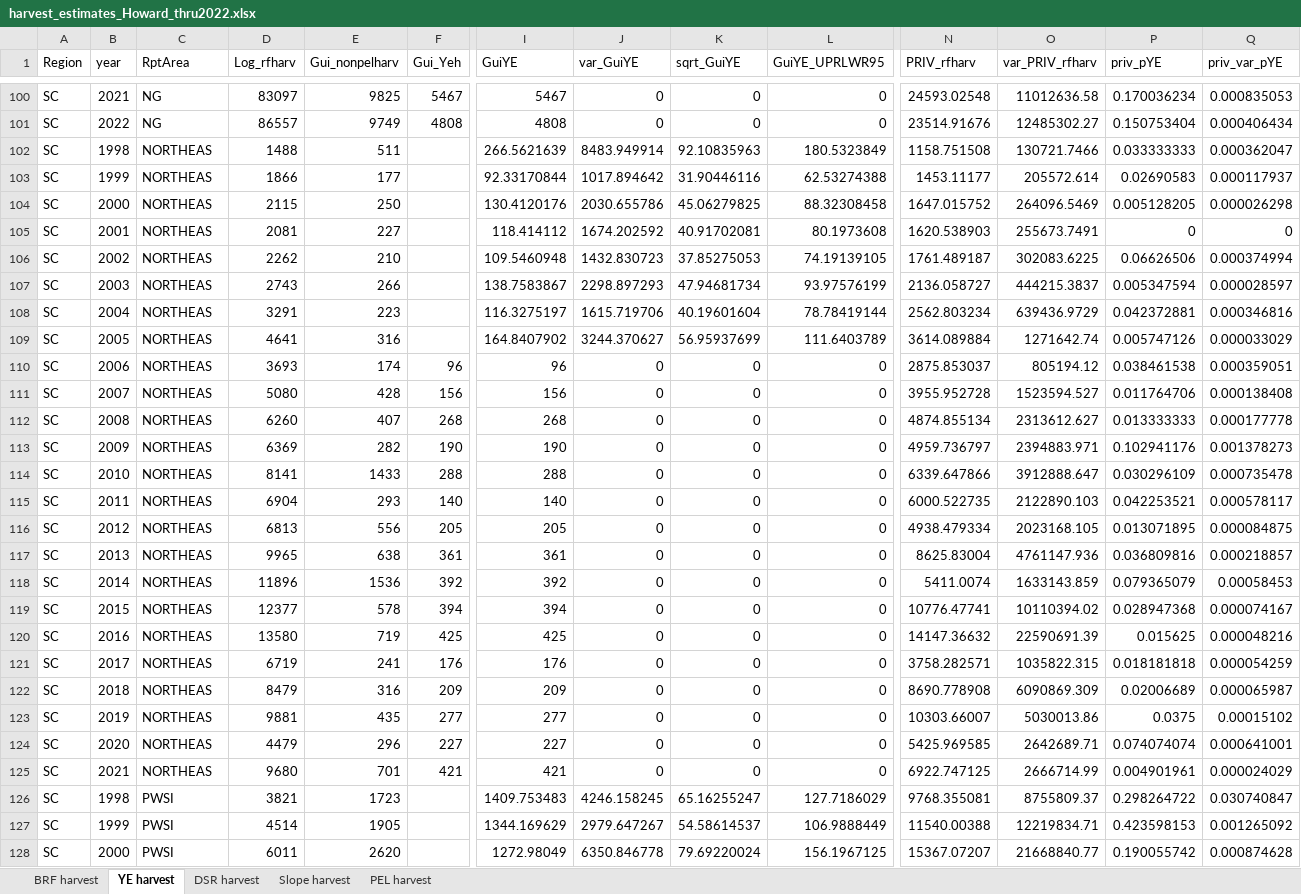
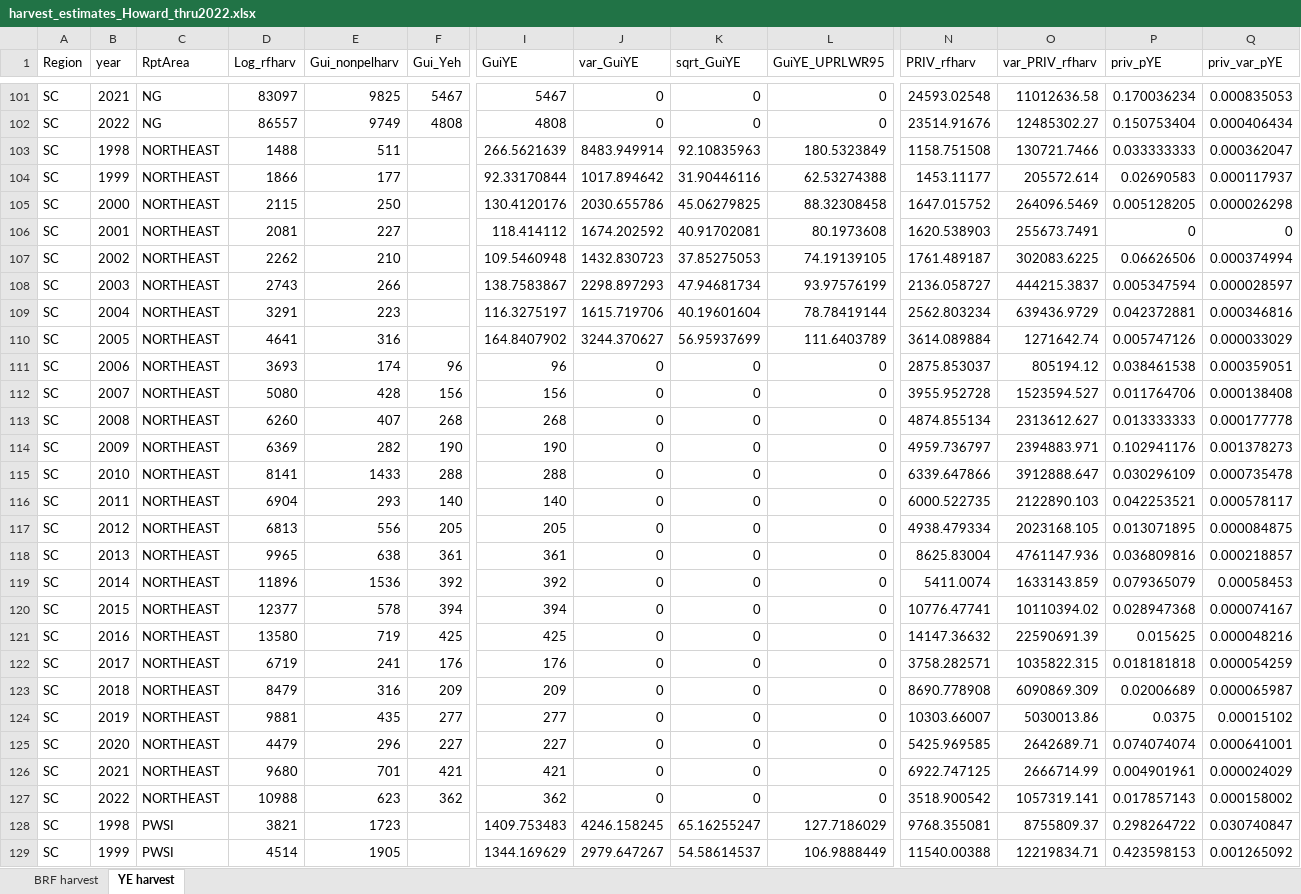
Before and after one commit to ADFG-DSF/RockfishSportMort, an Excel workbook: output/harvest_estimates_Howard_thru2022.xlsx, sheet YE harvest, drawn as a sheet; only a part is shown, gaps mark what is left out; the shorter side is filled out with more unchanged rows; values as stored, in another font and other column widths than the file's, no borders; addresses are those after the commit; rows hold the shown columns only; the diff covers the shown part only; the diff names each change by its address in the sheet, - before the commit and + after, or states it on an @@ line.

```diff
--- a/output/harvest_estimates_Howard_thru2022.xlsx (sheet YE harvest)
+++ b/output/harvest_estimates_Howard_thru2022.xlsx (sheet YE harvest)
-sheet tab: DSR harvest
-sheet tab: Slope harvest
-sheet tab: PEL harvest
-C103:C126 (RptArea): NORTHEAS
+C103:C126 (RptArea): NORTHEAST
+row 127: SC | 2022 | NORTHEAST | 10988 | 623 | 362 | 362 | 0 | 0 | 0 | 3518.900542 | 1057319.141 | 0.017857143 | 0.000158002
```
Also changed, not shown: 2 added rows, 2 removed rows, 2 moved rows and 30 edited cells elsewhere in this sheet, sheet BRF harvest, output/release_estimates_Howard_thru2022.xlsx, output/reports/Kodiak_RF_HowMth_thru2022.xlsx, 27 other files.
